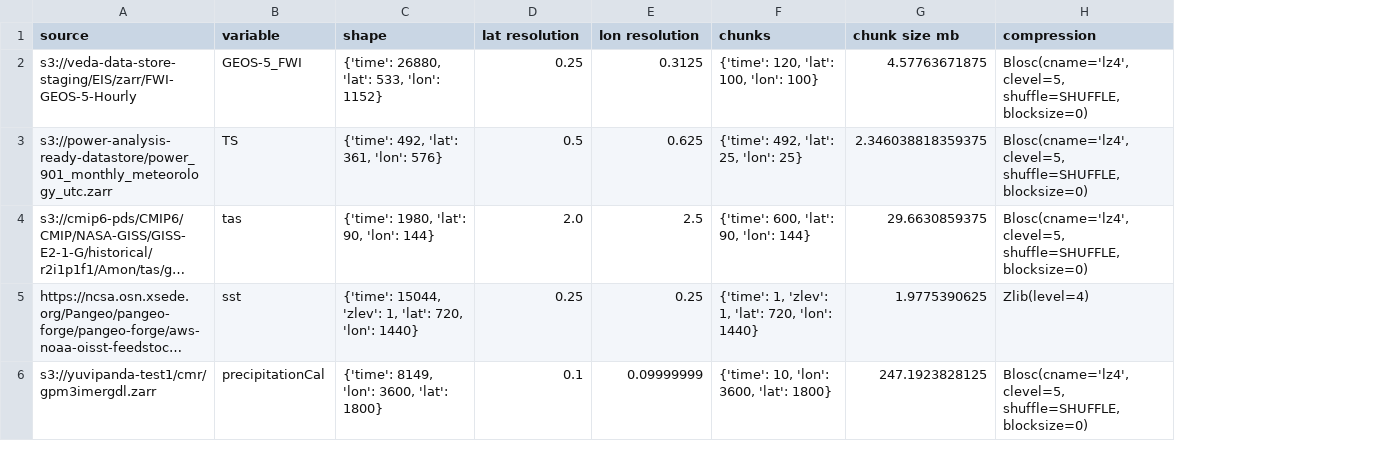
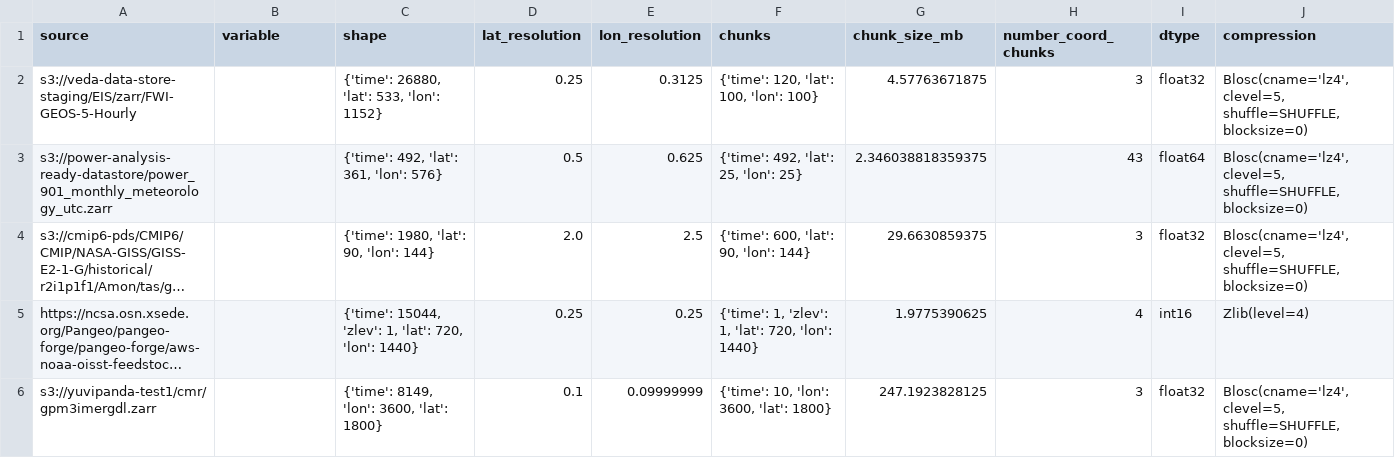
Before and after one commit to developmentseed/tile-benchmarking, a CSV file: e2e/zarr_info.csv, drawn as a sheet; long unchanged cells end in …; the diff names each change by its address in the sheet, - before the commit and + after, or states it on an @@ line.

Commit message:
Refacto dataset specs to helpers file

```diff
--- a/e2e/zarr_info.csv
+++ b/e2e/zarr_info.csv
+column H (number_coord_chunks), rows 2-6: 3 | 43 | 3 | 4 | 3
+column I (dtype), rows 2-6: float32 | float64 | float32 | int16 | float32
-D1: lat resolution
+D1: lat_resolution
-E1: lon resolution
+E1: lon_resolution
-G1: chunk size mb
+G1: chunk_size_mb
-B2 (variable): GEOS-5_FWI
+B2 (variable): (empty)
-B3 (variable): TS
+B3 (variable): (empty)
-B4 (variable): tas
+B4 (variable): (empty)
-B5 (variable): sst
+B5 (variable): (empty)
-B6 (variable): precipitationCal
+B6 (variable): (empty)
```
Also changed, not shown: 4 other files.
